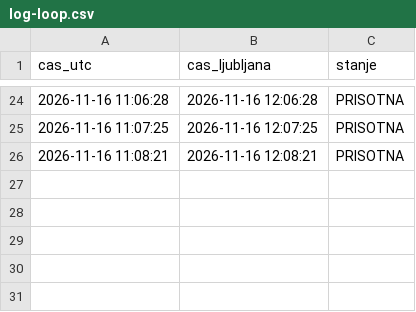
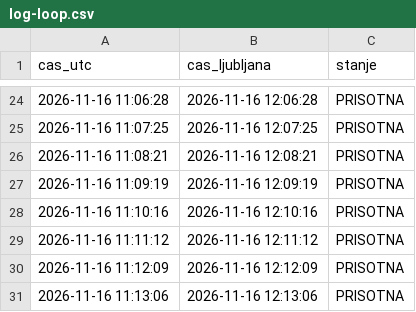
Before and after one commit to DzoniWajsmiler/kocka-monitor, a CSV file: log-loop.csv, drawn as a sheet; only a part is shown, gaps mark what is left out; the diff names each change by its address in the sheet, - before the commit and + after, or states it on an @@ line.

Commit message:
loop

```diff
--- a/log-loop.csv
+++ b/log-loop.csv
+row 27: 2026-11-16 11:09:19 | 2026-11-16 12:09:19 | PRISOTNA
+row 28: 2026-11-16 11:10:16 | 2026-11-16 12:10:16 | PRISOTNA
+row 29: 2026-11-16 11:11:12 | 2026-11-16 12:11:12 | PRISOTNA
+row 30: 2026-11-16 11:12:09 | 2026-11-16 12:12:09 | PRISOTNA
+row 31: 2026-11-16 11:13:06 | 2026-11-16 12:13:06 | PRISOTNA
```
